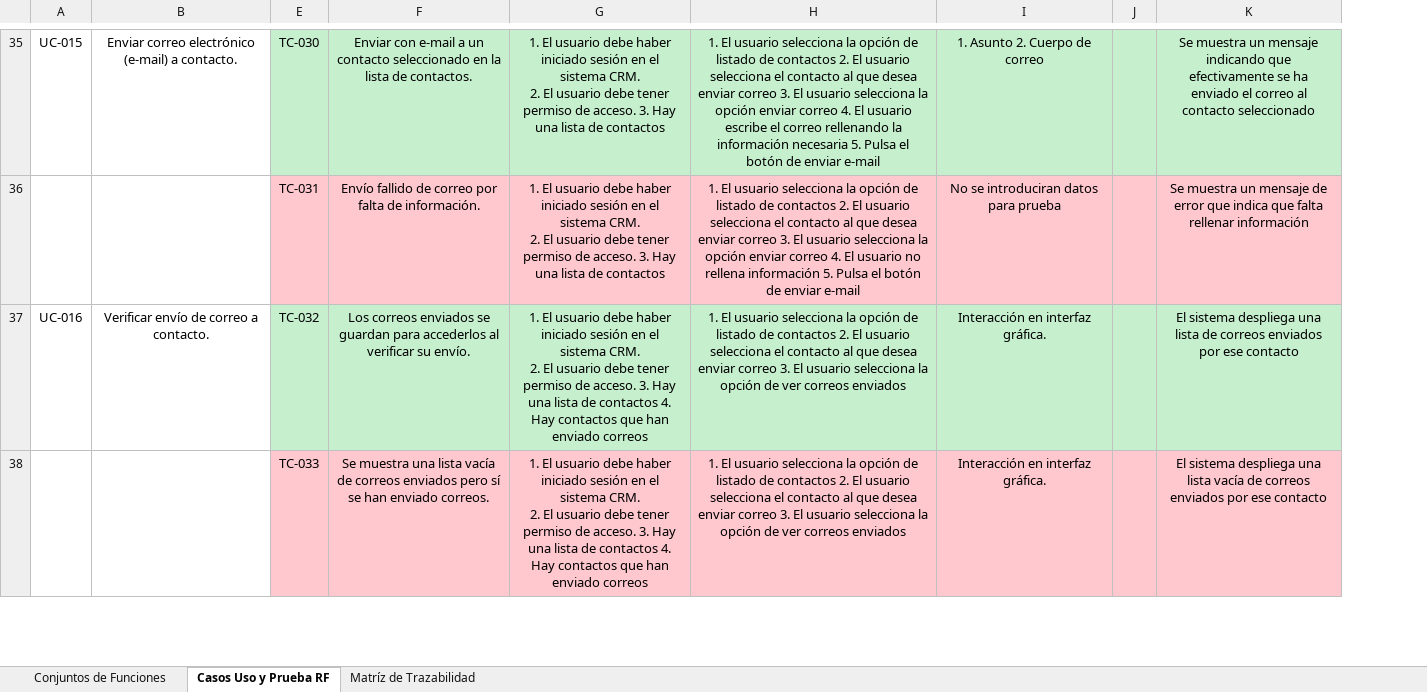
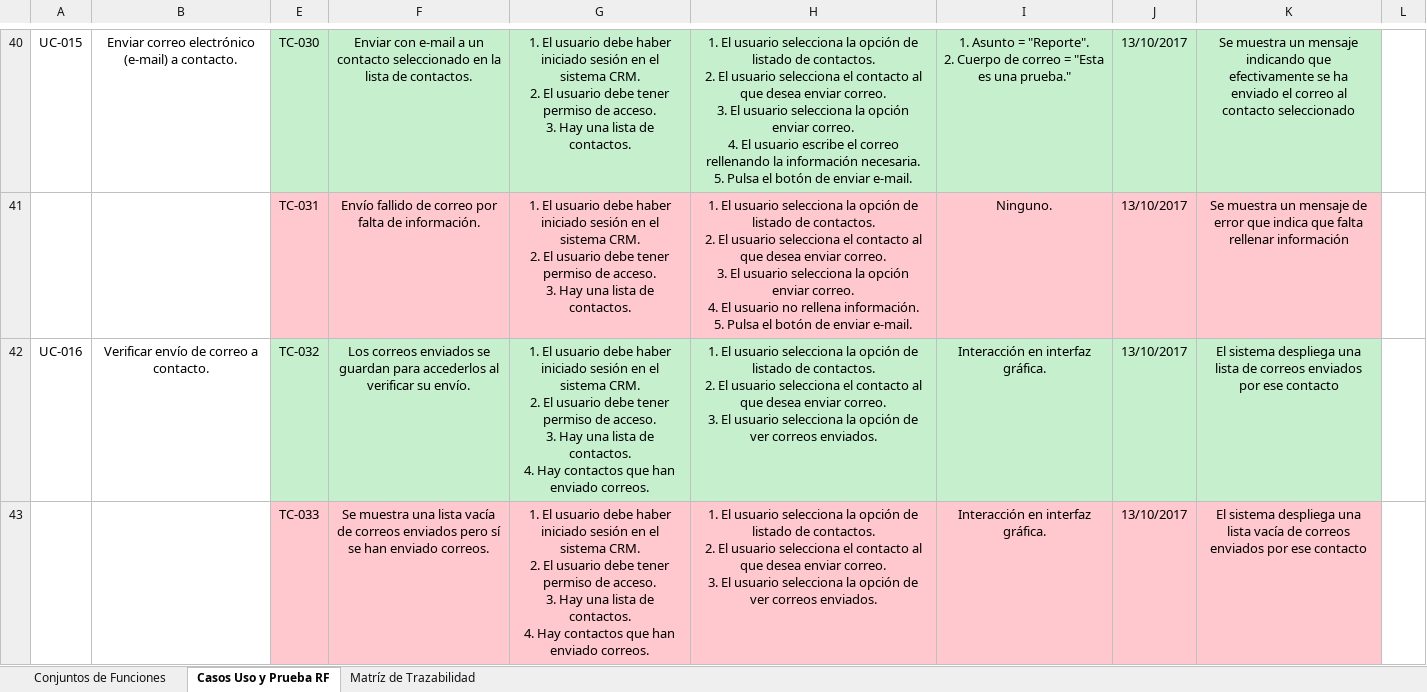
Before and after one commit to KohaiMomomiya/CRM_QA_TEC_2017, an Excel workbook: docs/Registro de Especificaciones de Casos de Uso, Prueba y Trazabilidad.xlsx, sheet Casos Uso y Prueba RF, drawn as a sheet; only a part is shown, gaps mark what is left out; values as stored, in another font and other column widths than the file's, no borders; charts and pictures and conditional formats not drawn; removed rows and columns are numbered as before the commit, all else as after; ↵ is a line break in a cell; the diff covers the shown part only; the diff names each change by its address in the sheet, - before the commit and + after, or states it on an @@ line.

```diff
--- a/docs/Registro de Especificaciones de Casos de Uso, Prueba y Trazabilidad.xlsx (sheet Casos Uso y Prueba RF)
+++ b/docs/Registro de Especificaciones de Casos de Uso, Prueba y Trazabilidad.xlsx (sheet Casos Uso y Prueba RF)
-column J, empty
+column J, rows 40-43: all 13/10/2017
+column L, empty
-G40:G41: …lista de contactos
+G40:G41: …lista de contactos.
-H40: …listado de contactos 2. El usuario selecciona el contacto al que desea enviar correo 3. El usuario selecciona la opción enviar correo 4. El usuario escribe el correo rellenando la información necesaria 5. Pulsa el botón de enviar e-mail
+H40: …listado de contactos. ↵ 2. El usuario selecciona el contacto al que desea enviar correo. ↵ 3. El usuario selecciona la opción enviar correo. ↵ 4. El usuario escribe el correo rellenando la información necesaria. ↵ 5. Pulsa el botón de enviar e-mail.
-I40: 1. Asunto 2. Cuerpo de correo
+I40: 1. Asunto = "Reporte". ↵ 2. Cuerpo de correo = "Esta es una prueba."
-H41: …listado de contactos 2. El usuario selecciona el contacto al que desea enviar correo 3. El usuario selecciona la opción enviar correo 4. El usuario no rellena información 5. Pulsa el botón de enviar e-mail
+H41: …listado de contactos. ↵ 2. El usuario selecciona el contacto al que desea enviar correo. ↵ 3. El usuario selecciona la opción enviar correo. ↵ 4. El usuario no rellena información. ↵ 5. Pulsa el botón de enviar e-mail.
-I41: No se introduciran datos para prueba
+I41: Ninguno.
-G42:G43: …lista de contactos 4. Hay contactos que han enviado correos
+G42:G43: …lista de contactos. ↵ 4. Hay contactos que han enviado correos.
-H42:H43: …listado de contactos 2. El usuario selecciona el contacto al que desea enviar correo 3. El usuario selecciona la opción de ver correos enviados
+H42:H43: …listado de contactos. ↵ 2. El usuario selecciona el contacto al que desea enviar correo. ↵ 3. El usuario selecciona la opción de ver correos enviados.
```
Also changed, not shown: 19 added rows, 17 removed rows, 97 edited cells, cell formats and merged cells elsewhere in this sheet, sheet Matríz de Trazabilidad.
